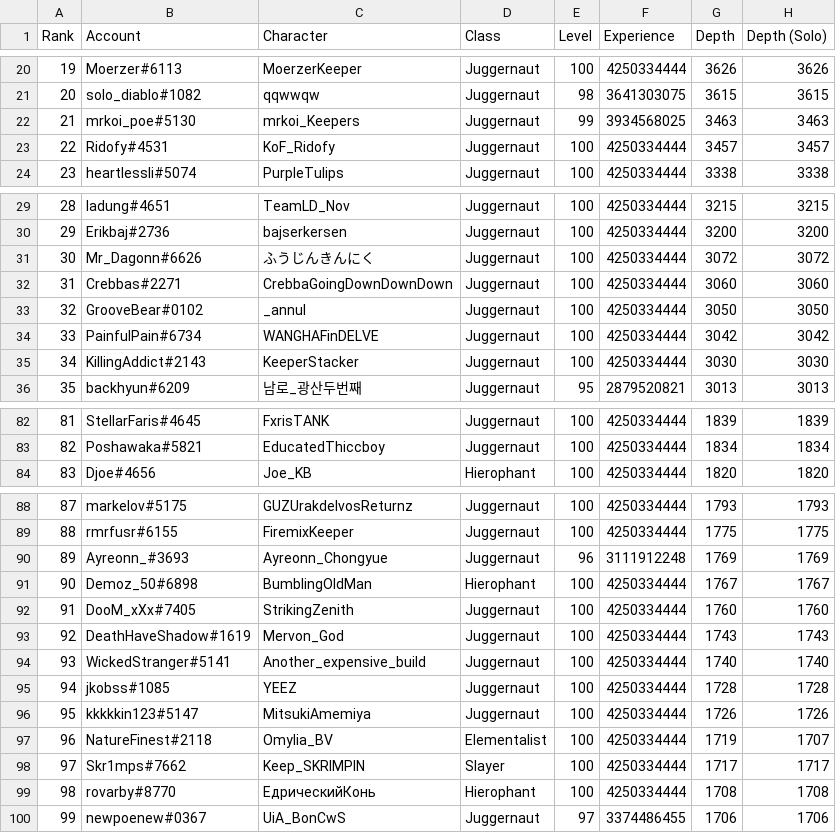
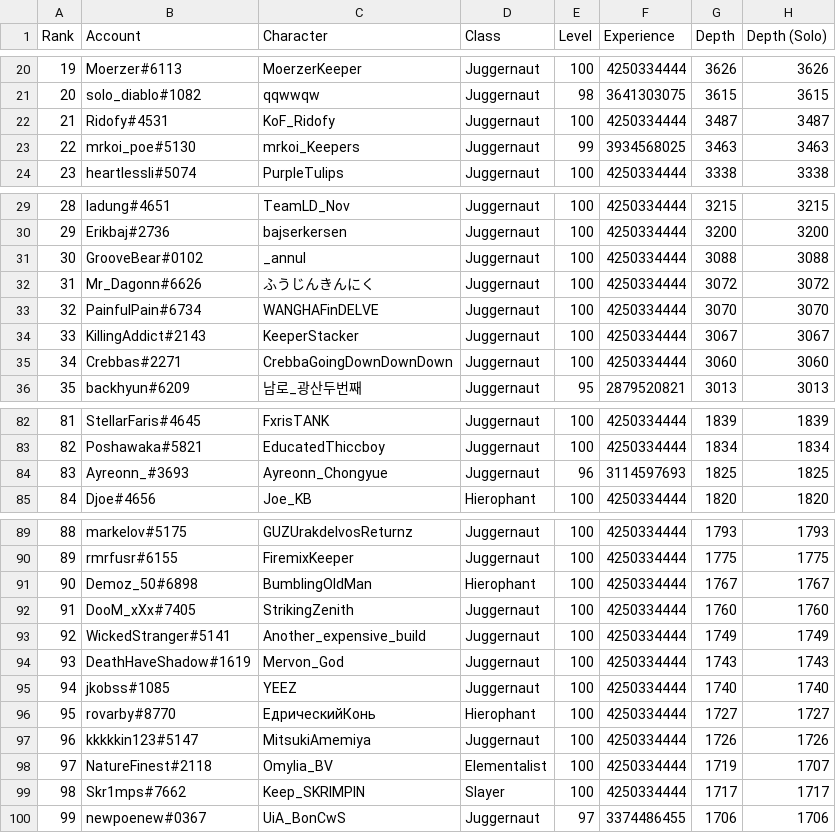
Before and after one commit to danis101/poe-ladder, a TSV file: data/keepers-delve.tsv, drawn as a sheet; only a part is shown, gaps mark what is left out; removed rows and columns are numbered as before the commit, all else as after; the diff covers the shown part only; the diff names each change by its address in the sheet, - before the commit and + after, or states it on an @@ line.

Commit message:
Update keepers-delve.tsv

```diff
--- a/data/keepers-delve.tsv
+++ b/data/keepers-delve.tsv
@@ column A (Rank) renumbered between rows 13 and 99 @@
+row 22: 21 | Ridofy#4531 | KoF_Ridofy | Juggernaut | 100 | 4250334444 | 3487 | 3487
-row 23: 22 | Ridofy#4531 | KoF_Ridofy | Juggernaut | 100 | 4250334444 | 3457 | 3457
+row 31: 30 | GrooveBear#0102 | _annul | Juggernaut | 100 | 4250334444 | 3088 | 3088
+row 33: 32 | PainfulPain#6734 | WANGHAFinDELVE | Juggernaut | 100 | 4250334444 | 3070 | 3070
+row 34: 33 | KillingAddict#2143 | KeeperStacker | Juggernaut | 100 | 4250334444 | 3067 | 3067
-row 33: 32 | GrooveBear#0102 | _annul | Juggernaut | 100 | 4250334444 | 3050 | 3050
-row 34: 33 | PainfulPain#6734 | WANGHAFinDELVE | Juggernaut | 100 | 4250334444 | 3042 | 3042
-row 35: 34 | KillingAddict#2143 | KeeperStacker | Juggernaut | 100 | 4250334444 | 3030 | 3030
+row 84: 83 | Ayreonn_#3693 | Ayreonn_Chongyue | Juggernaut | 96 | 3114597693 | 1825 | 1825
-row 90: 89 | Ayreonn_#3693 | Ayreonn_Chongyue | Juggernaut | 96 | 3111912248 | 1769 | 1769
+row 93: 92 | WickedStranger#5141 | Another_expensive_build | Juggernaut | 100 | 4250334444 | 1749 | 1749
-row 94: 93 | WickedStranger#5141 | Another_expensive_build | Juggernaut | 100 | 4250334444 | 1740 | 1740
-G95 (Depth): 1728
+G95 (Depth): 1740
-H95 (Depth (Solo)): 1728
+H95 (Depth (Solo)): 1740
+row 96: 95 | rovarby#8770 | ЕдрическийКонь | Hierophant | 100 | 4250334444 | 1727 | 1727
-row 99: 98 | rovarby#8770 | ЕдрическийКонь | Hierophant | 100 | 4250334444 | 1708 | 1708
```
Also changed, not shown: 1 added row, 1 removed row and 16 edited cells elsewhere in this file.
